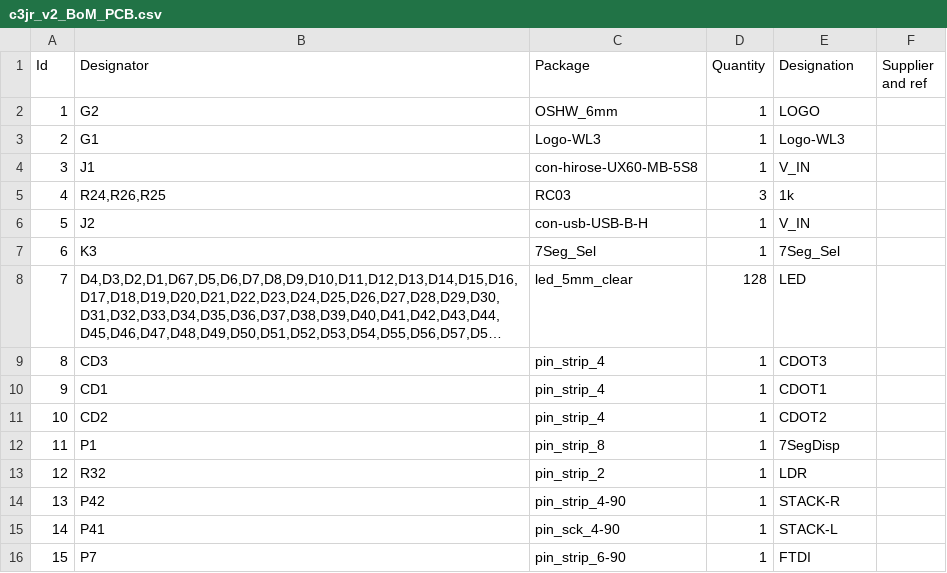
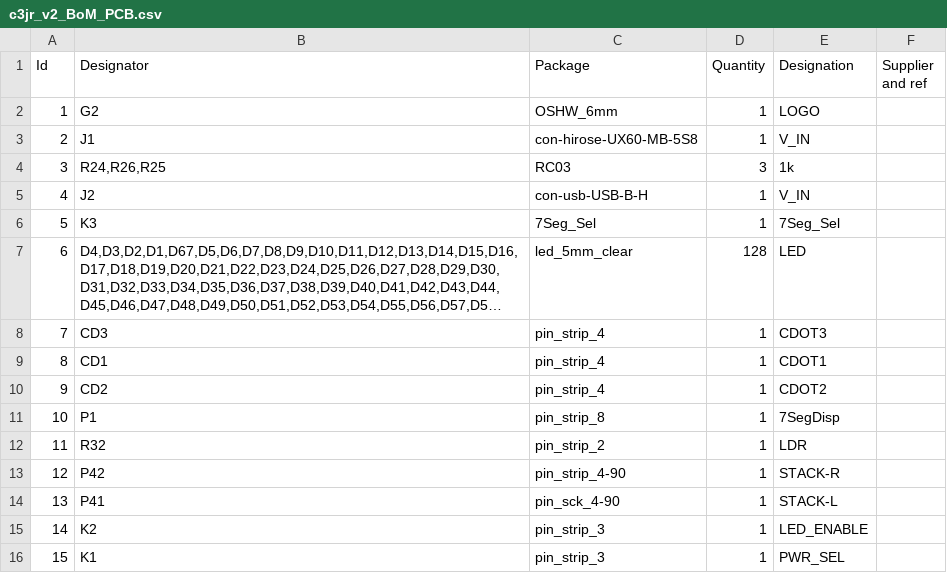
Before and after one commit to reuse38/clockthree, a CSV file: KiCad/C3Jr_v2/c3jr_v2_BoM_PCB.csv, drawn as a sheet; only a part is shown; long unchanged cells end in …; removed rows and columns are numbered as before the commit, all else as after; the diff covers the shown part only; the diff names each change by its address in the sheet, - before the commit and + after, or states it on an @@ line.

```diff
--- a/KiCad/C3Jr_v2/c3jr_v2_BoM_PCB.csv
+++ b/KiCad/C3Jr_v2/c3jr_v2_BoM_PCB.csv
-B3 (Designator): G1
+B3 (Designator): J1
-C3 (Package): Logo-WL3
+C3 (Package): con-hirose-UX60-MB-5S8
-E3 (Designation): Logo-WL3
+E3 (Designation): V_IN
-row 4: 3 | J1 | con-hirose-UX60-MB-5S8 | 1 | V_IN
-A4 (Id): 4
+A4 (Id): 3
-A5 (Id): 5
+A5 (Id): 4
-A6 (Id): 6
+A6 (Id): 5
-A7 (Id): 7
+A7 (Id): 6
+row 8: 7 | CD3 | pin_strip_4 | 1 | CDOT3
-B9 (Designator): CD3
+B9 (Designator): CD1
-E9 (Designation): CDOT3
+E9 (Designation): CDOT1
-B10 (Designator): CD1
+B10 (Designator): CD2
-E10 (Designation): CDOT1
+E10 (Designation): CDOT2
-B11 (Designator): CD2
+B11 (Designator): P1
-C11 (Package): pin_strip_4
+C11 (Package): pin_strip_8
-E11 (Designation): CDOT2
+E11 (Designation): 7SegDisp
-B12 (Designator): P1
+B12 (Designator): R32
-C12 (Package): pin_strip_8
+C12 (Package): pin_strip_2
-E12 (Designation): 7SegDisp
+E12 (Designation): LDR
-B13 (Designator): R32
+B13 (Designator): P42
-C13 (Package): pin_strip_2
+C13 (Package): pin_strip_4-90
-E13 (Designation): LDR
+E13 (Designation): STACK-R
-B14 (Designator): P42
+B14 (Designator): P41
-C14 (Package): pin_strip_4-90
+C14 (Package): pin_sck_4-90
-E14 (Designation): STACK-R
+E14 (Designation): STACK-L
-B15 (Designator): P41
+B15 (Designator): K2
-C15 (Package): pin_sck_4-90
+C15 (Package): pin_strip_3
-E15 (Designation): STACK-L
+E15 (Designation): LED_ENABLE
-B16 (Designator): P7
+B16 (Designator): K1
-C16 (Package): pin_strip_6-90
+C16 (Package): pin_strip_3
-E16 (Designation): FTDI
+E16 (Designation): PWR_SEL
```
Also changed, not shown: 157 edited cells elsewhere in this file, 57 other files.
